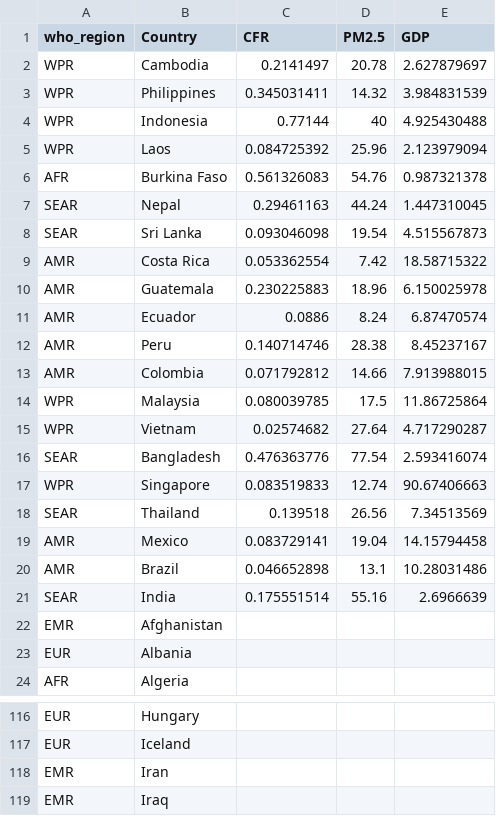
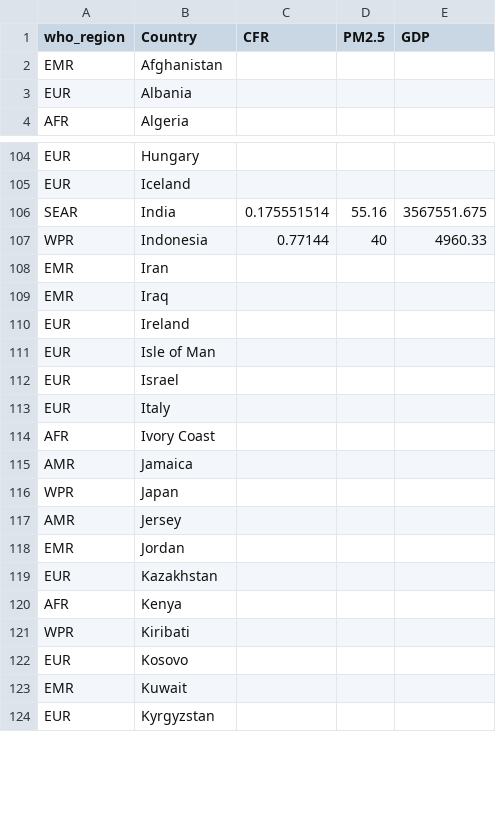
Before and after one commit to nayeemlab/Dengue-PM2.5, a CSV file: Dengue_PM2.5_Map.csv, drawn as a sheet; only a part is shown, gaps mark what is left out; the shorter side is filled out with more unchanged rows; removed rows and columns are numbered as before the commit, all else as after; the diff covers the shown part only; the diff names each change by its address in the sheet, - before the commit and + after, or states it on an @@ line.

```diff
--- a/Dengue_PM2.5_Map.csv
+++ b/Dengue_PM2.5_Map.csv
-row 2: WPR | Cambodia | 0.2141497 | 20.78 | 2.627879697
-row 3: WPR | Philippines | 0.345031411 | 14.32 | 3.984831539
-row 4: WPR | Indonesia | 0.77144 | 40 | 4.925430488
-row 5: WPR | Laos | 0.084725392 | 25.96 | 2.123979094
-row 6: AFR | Burkina Faso | 0.561326083 | 54.76 | 0.987321378
-row 7: SEAR | Nepal | 0.29461163 | 44.24 | 1.447310045
-row 8: SEAR | Sri Lanka | 0.093046098 | 19.54 | 4.515567873
-row 9: AMR | Costa Rica | 0.053362554 | 7.42 | 18.58715322
-row 10: AMR | Guatemala | 0.230225883 | 18.96 | 6.150025978
-row 11: AMR | Ecuador | 0.0886 | 8.24 | 6.87470574
-row 12: AMR | Peru | 0.140714746 | 28.38 | 8.45237167
-row 13: AMR | Colombia | 0.071792812 | 14.66 | 7.913988015
-row 14: WPR | Malaysia | 0.080039785 | 17.5 | 11.86725864
-row 15: WPR | Vietnam | 0.02574682 | 27.64 | 4.717290287
-row 16: SEAR | Bangladesh | 0.476363776 | 77.54 | 2.593416074
-row 17: WPR | Singapore | 0.083519833 | 12.74 | 90.67406663
-row 18: SEAR | Thailand | 0.139518 | 26.56 | 7.34513569
-row 19: AMR | Mexico | 0.083729141 | 19.04 | 14.15794458
-row 20: AMR | Brazil | 0.046652898 | 13.1 | 10.28031486
-row 21: SEAR | India | 0.175551514 | 55.16 | 2.6966639
+row 106: SEAR | India | 0.175551514 | 55.16 | 3567551.675
+row 107: WPR | Indonesia | 0.77144 | 40 | 4960.33
```
Also changed, not shown: 18 added rows elsewhere in this file, 2 other files.
